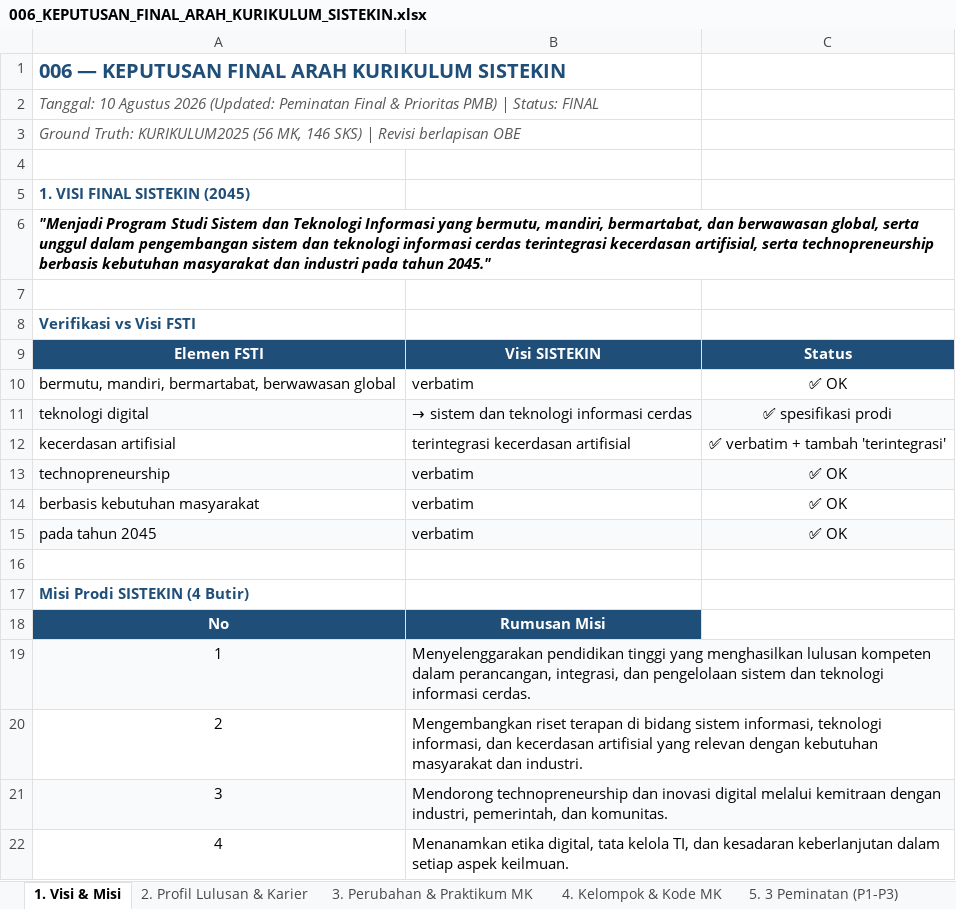
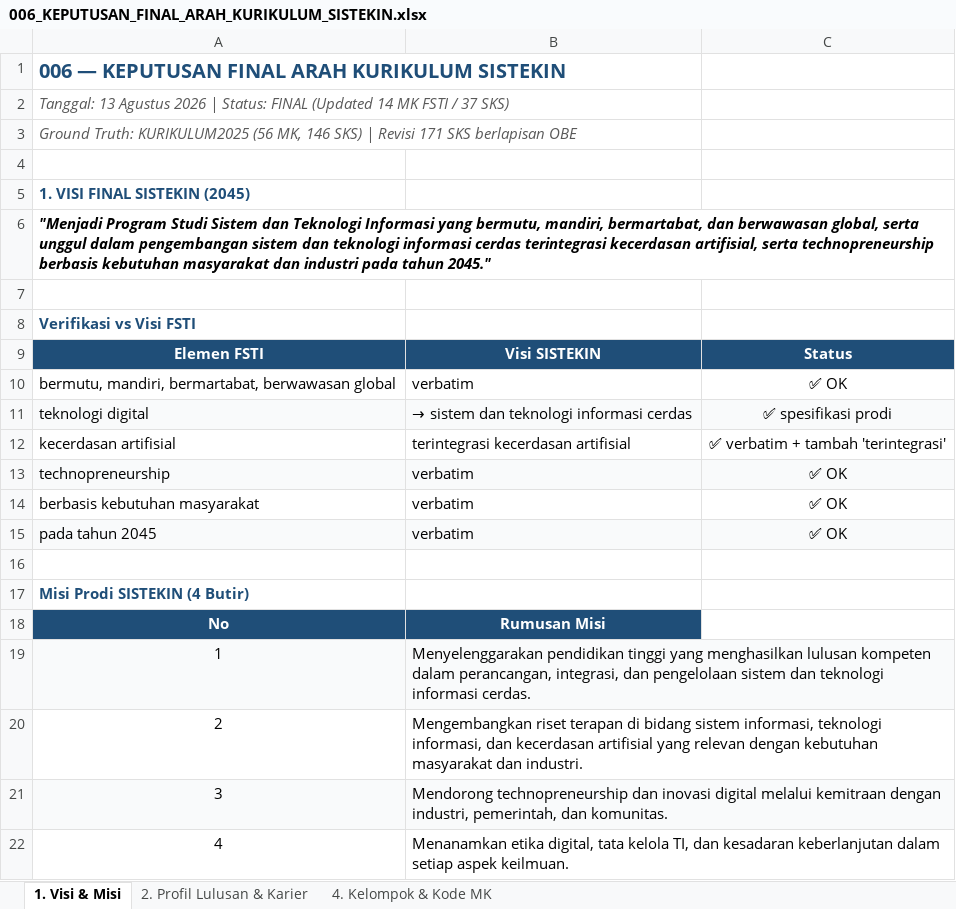
Before and after one commit to roniwahyu/--BRAINSTORMING_KURIKULUM2026, an Excel workbook: KURIKULUM2026_ZCODE/006_KEPUTUSAN_FINAL_ARAH_KURIKULUM_SISTEKIN.xlsx, sheet 1. Visi & Misi, drawn as a sheet; values as stored, in another font and other column widths than the file's, no borders; the diff names each change by its address in the sheet, - before the commit and + after, or states it on an @@ line.

```diff
--- a/KURIKULUM2026_ZCODE/006_KEPUTUSAN_FINAL_ARAH_KURIKULUM_SISTEKIN.xlsx (sheet 1. Visi & Misi)
+++ b/KURIKULUM2026_ZCODE/006_KEPUTUSAN_FINAL_ARAH_KURIKULUM_SISTEKIN.xlsx (sheet 1. Visi & Misi)
-sheet tab: 3. Perubahan & Praktikum MK
-sheet tab: 5. 3 Peminatan (P1-P3)
-A2: Tanggal: 10 Agustus 2026 (Updated: Peminatan Final & Prioritas PMB) | Status: FINAL
+A2: Tanggal: 13 Agustus 2026 | Status: FINAL (Updated 14 MK FSTI / 37 SKS)
-A3: …| Revisi berlapisan OBE
+A3: …| Revisi 171 SKS berlapisan OBE
```
Also changed, not shown: sheet 4. Kelompok & Kode MK, sheet 2. Profil Lulusan & Karier, other sheet tabs, 22 other files.
